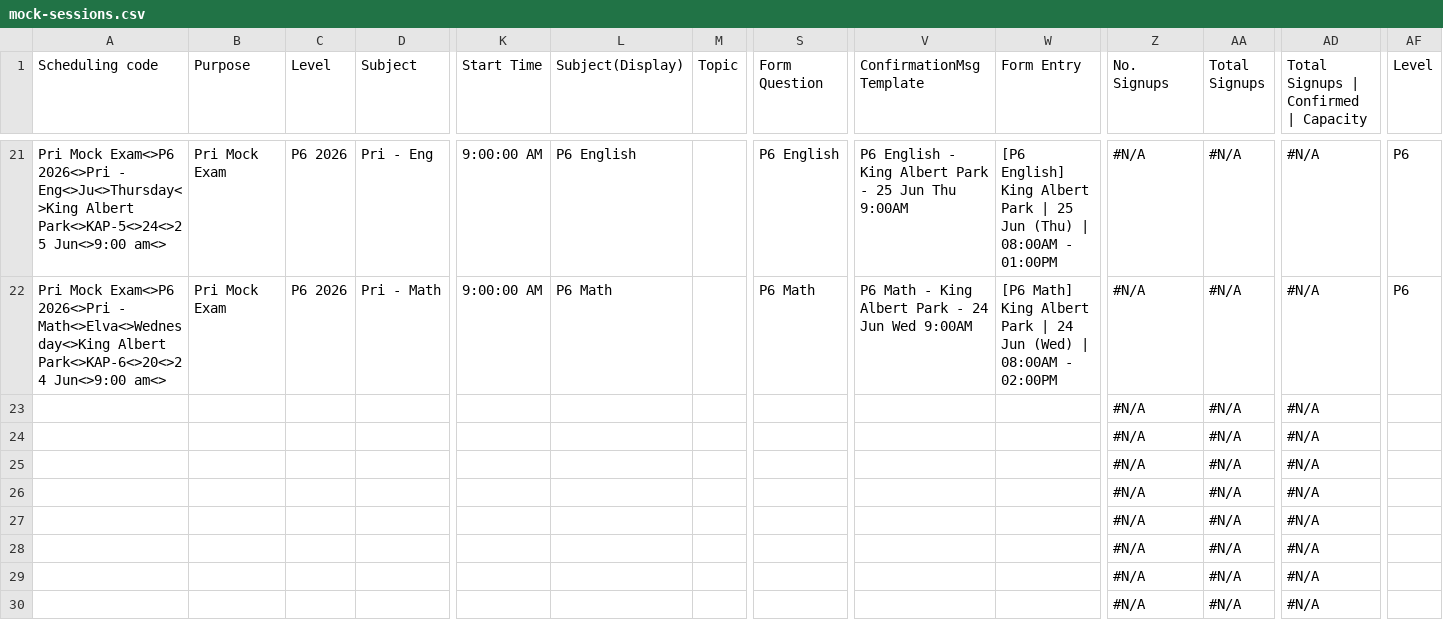
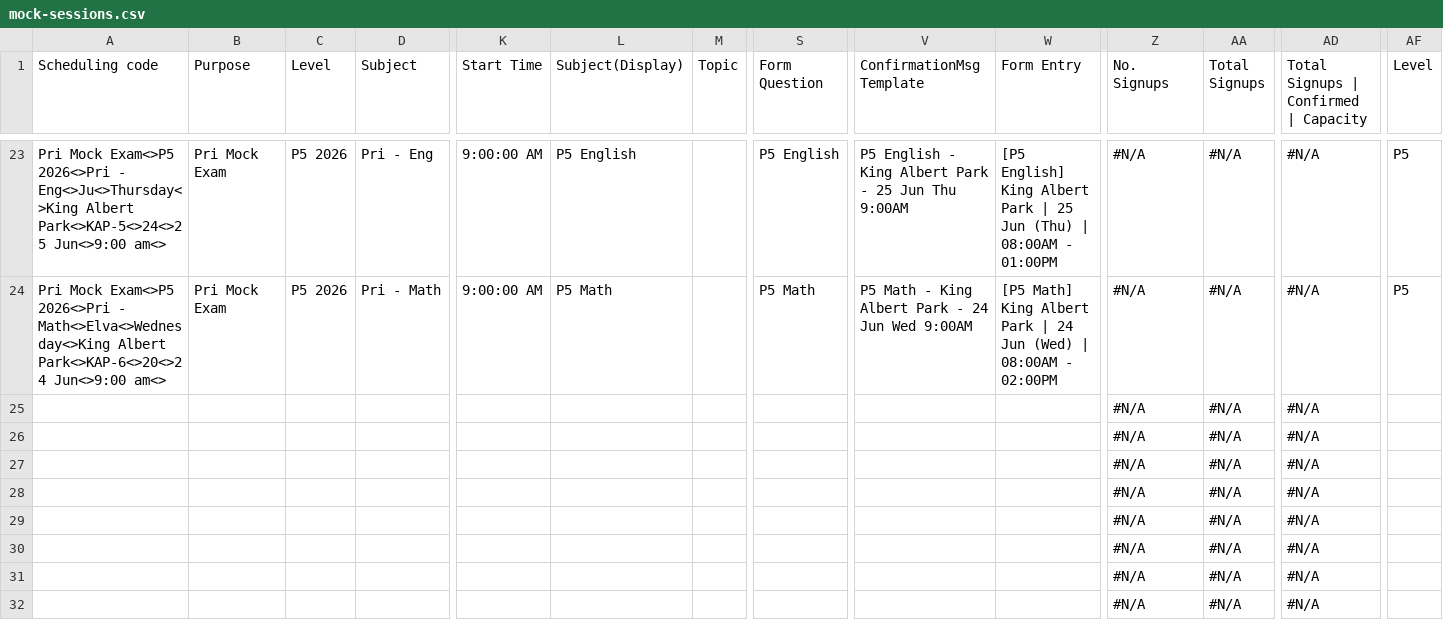
Before and after one commit to jirehcwe/zenith-lesson-calendar, a CSV file: crash-courses/pri-june-2026/mock-sessions.csv, drawn as a sheet; only a part is shown, gaps mark what is left out; the shorter side is filled out with more unchanged rows; removed rows and columns are numbered as before the commit, all else as after; rows hold the shown columns only; the diff covers the shown part only; the diff names each change by its address in the sheet, - before the commit and + after, or states it on an @@ line.

```diff
--- a/crash-courses/pri-june-2026/mock-sessions.csv
+++ b/crash-courses/pri-june-2026/mock-sessions.csv
-A23 (Scheduling code): Pri Mock Exam<>P6 2026<>Pri -…
+A23 (Scheduling code): Pri Mock Exam<>P5 2026<>Pri -…
-C23:C24 (Level): P6 2026
+C23:C24 (Level): P5 2026
-L23 (Subject(Display)): P6 English
+L23 (Subject(Display)): P5 English
-S23 (Form Question): P6 English
+S23 (Form Question): P5 English
-V23 (ConfirmationMsg Template): P6 English -…
+V23 (ConfirmationMsg Template): P5 English -…
-W23 (Form Entry): [P6 English] King…
+W23 (Form Entry): [P5 English] King…
-AF23:AF24 (Level): P6
+AF23:AF24 (Level): P5
-A24 (Scheduling code): Pri Mock Exam<>P6 2026<>Pri -…
+A24 (Scheduling code): Pri Mock Exam<>P5 2026<>Pri -…
-L24 (Subject(Display)): P6 Math
+L24 (Subject(Display)): P5 Math
-S24 (Form Question): P6 Math
+S24 (Form Question): P5 Math
-V24 (ConfirmationMsg Template): P6 Math -…
+V24 (ConfirmationMsg Template): P5 Math -…
-W24 (Form Entry): [P6 Math] King…
+W24 (Form Entry): [P5 Math] King…
-row 23:  |  |  |  |  |  |  |  |  |  | #N/A | #N/A | #N/A
-row 24:  |  |  |  |  |  |  |  |  |  | #N/A | #N/A | #N/A
```
Also changed, not shown: 2 added rows and 72 edited cells elsewhere in this file, 1 other file.
